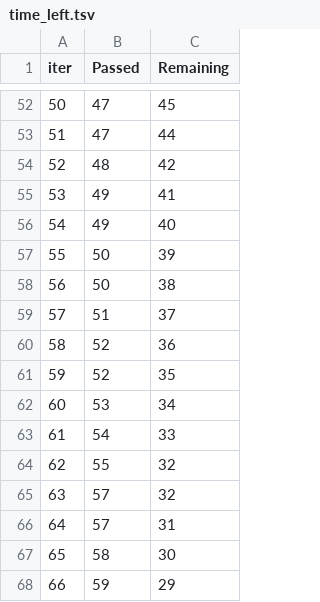
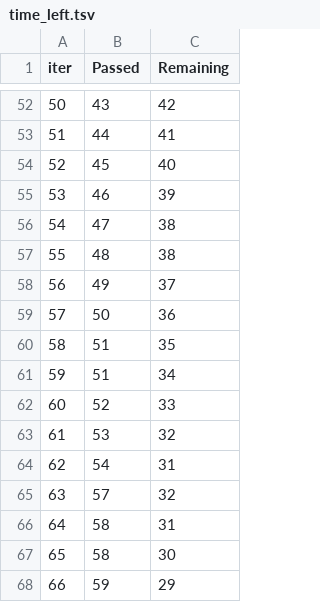
Before and after one commit to shaikanjum432/Student-Performance-Indicator, a TSV file: catboost_info/time_left.tsv, drawn as a sheet; only a part is shown, gaps mark what is left out; the diff covers the shown part only.

```diff
--- a/catboost_info/time_left.tsv
+++ b/catboost_info/time_left.tsv
@@ -52,16 +52,16 @@ iter	Passed	Remaining
-50	47	45
-51	47	44
-52	48	42
-53	49	41
-54	49	40
-55	50	39
-56	50	38
-57	51	37
-58	52	36
-59	52	35
-60	53	34
-61	54	33
-62	55	32
+50	43	42
+51	44	41
+52	45	40
+53	46	39
+54	47	38
+55	48	38
+56	49	37
+57	50	36
+58	51	35
+59	51	34
+60	52	33
+61	53	32
+62	54	31
 63	57	32
-64	57	31
+64	58	31
 65	58	30
```
Also changed, not shown: 115 edited cells elsewhere in this file, 9 other files.
